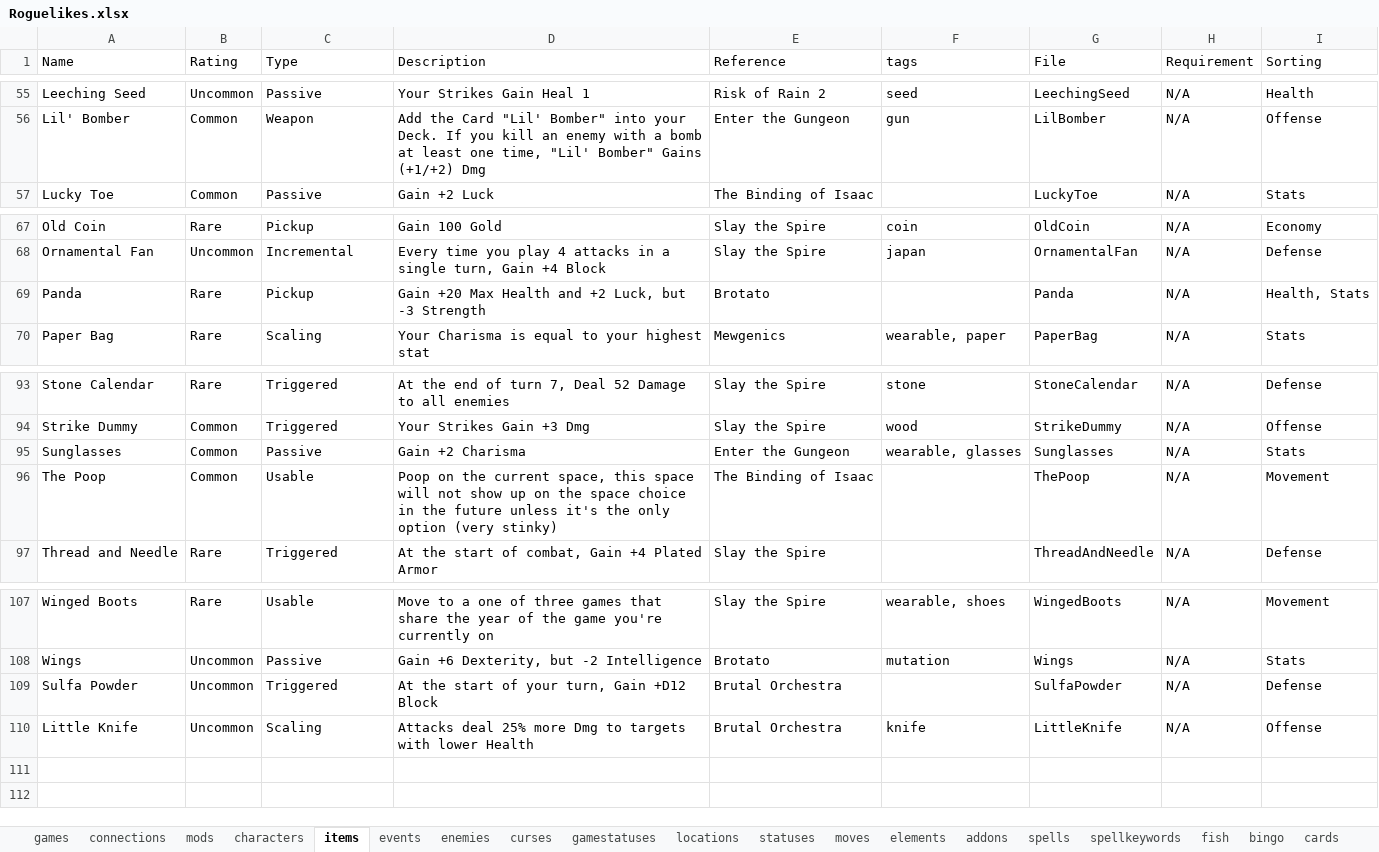
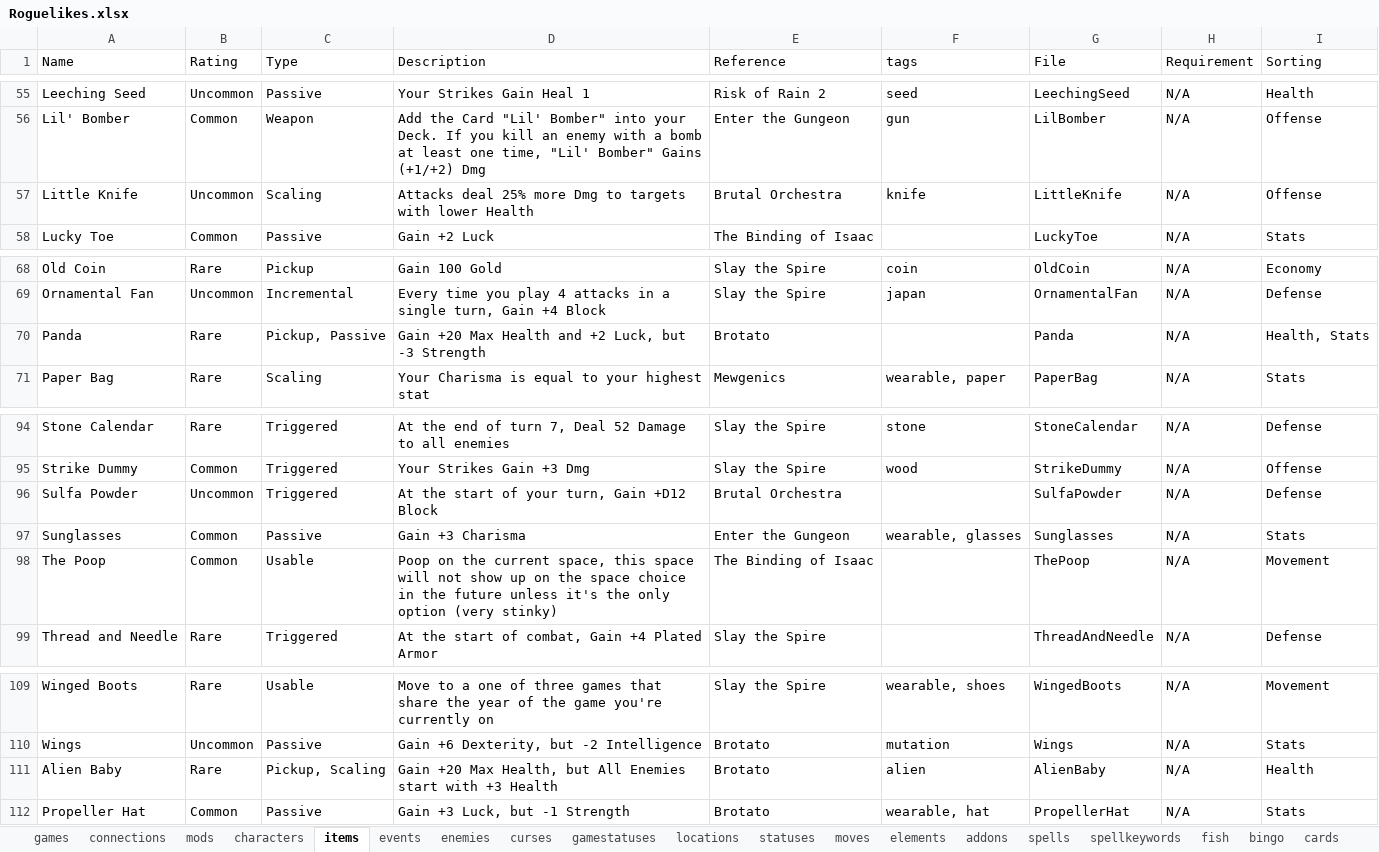
Before and after one commit to batsling/Roguelike-like, an Excel workbook: tools/Roguelikes.xlsx, sheet items, drawn as a sheet; only a part is shown, gaps mark what is left out; values as stored, in another font and other column widths than the file's, no borders; table styles not drawn; addresses are those after the commit; the diff names each change by its address in the sheet, - before the commit and + after, or states it on an @@ line.

Commit message:
Add files via upload

```diff
--- a/tools/Roguelikes.xlsx (sheet items)
+++ b/tools/Roguelikes.xlsx (sheet items)
@@ row 110 moved to row 57: Little Knife @@
-C70 (Type): Pickup
+C70 (Type): Pickup, Passive
@@ row 109 moved to row 96: Sulfa Powder @@
-D97 (Description): Gain +2 Charisma
+D97 (Description): Gain +3 Charisma
+row 111: Alien Baby | Rare | Pickup, Scaling | Gain +20 Max Health, but All Enemies start with +3 Health | Brotato | alien | AlienBaby | N/A | Health
+row 112: Propeller Hat | Common | Passive | Gain +3 Luck, but -1 Strength | Brotato | wearable, hat | PropellerHat | N/A | Stats
```
Also changed, not shown: sheet cards, sheet enemies, sheet characters.
